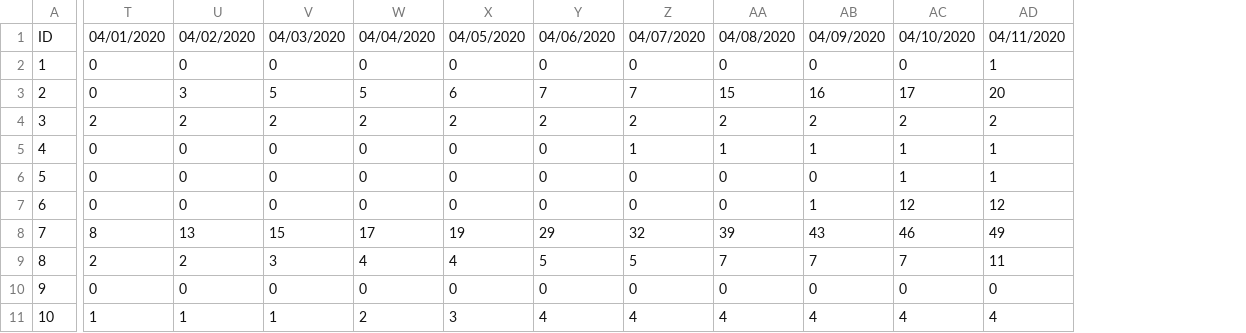
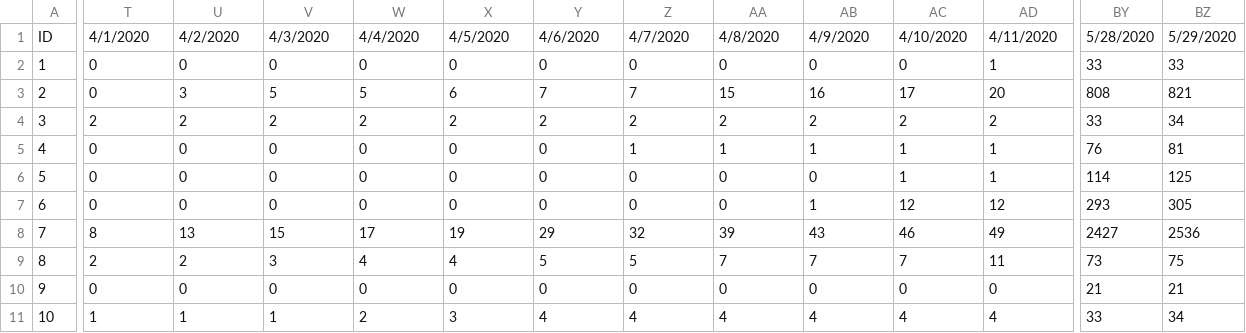
Before and after one commit to Mexicovid-19/mexicovid-19.app, a CSV file: api/data/home/decesos.csv, drawn as a sheet; only a part is shown, gaps mark what is left out; the diff covers the shown part only; the diff names each change by its address in the sheet, - before the commit and + after, or states it on an @@ line.

```diff
--- a/api/data/home/decesos.csv
+++ b/api/data/home/decesos.csv
+column BY, rows 1-11: 5/28/2020 | 33 | 808 | 33 | 76 | 114 | 293 | 2427 | 73 | 21 | 33
+column BZ, rows 1-11: 5/29/2020 | 33 | 821 | 34 | 81 | 125 | 305 | 2536 | 75 | 21 | 34
-T1: 04/01/2020
+T1: 4/1/2020
-U1: 04/02/2020
+U1: 4/2/2020
-V1: 04/03/2020
+V1: 4/3/2020
-W1: 04/04/2020
+W1: 4/4/2020
-X1: 04/05/2020
+X1: 4/5/2020
-Y1: 04/06/2020
+Y1: 4/6/2020
-Z1: 04/07/2020
+Z1: 4/7/2020
-AA1: 04/08/2020
+AA1: 4/8/2020
-AB1: 04/09/2020
+AB1: 4/9/2020
-AC1: 04/10/2020
+AC1: 4/10/2020
-AD1: 04/11/2020
+AD1: 4/11/2020
```
Also changed, not shown: 28 edited cells elsewhere in this file, api/data/home/positivos.csv, api/data/region/edos_date.csv.
